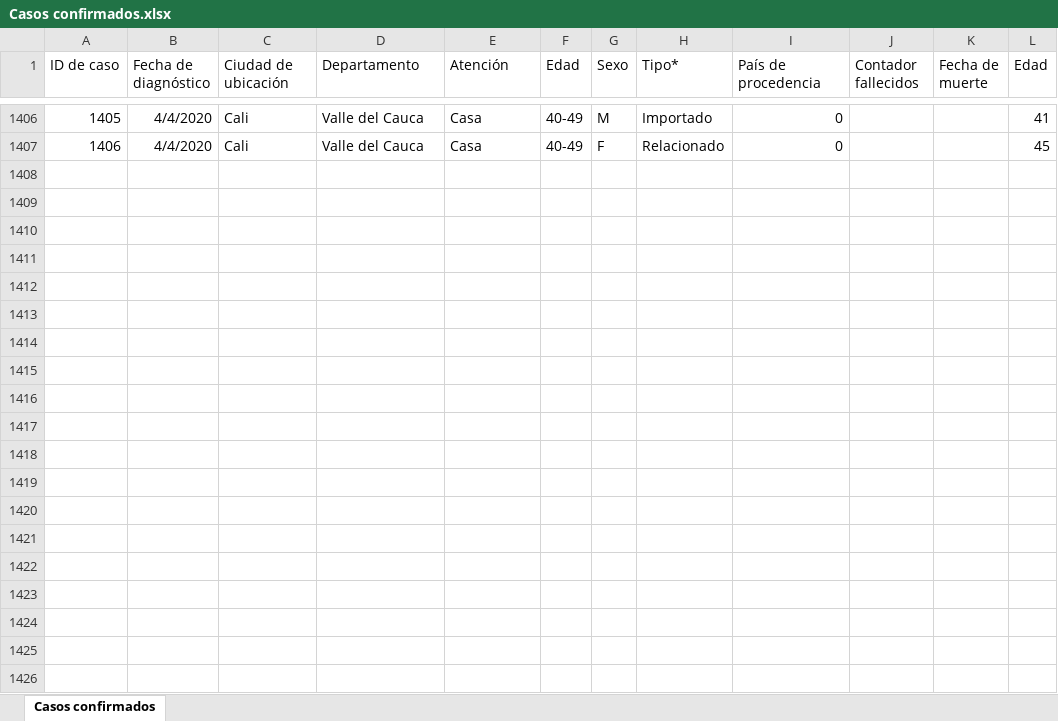
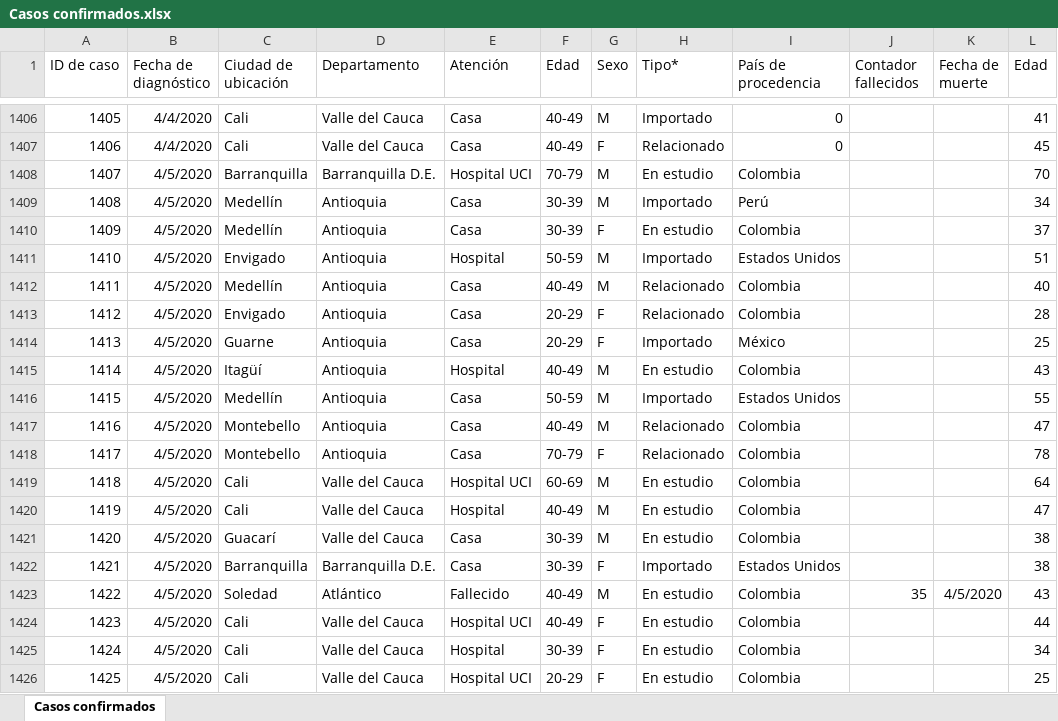
Before and after one commit to kyrosan/Covid-19-Colombia, an Excel workbook: Casos confirmados.xlsx, sheet Casos confirmados, drawn as a sheet; only a part is shown, gaps mark what is left out; values as stored, in another font and other column widths than the file's, no borders; the diff covers the shown part only; the diff names each change by its address in the sheet, - before the commit and + after, or states it on an @@ line.

Commit message:
Update Casos confirmados.xlsx

```diff
--- a/Casos confirmados.xlsx (sheet Casos confirmados)
+++ b/Casos confirmados.xlsx (sheet Casos confirmados)
+row 1408: 1407 | 4/5/2020 | Barranquilla | Barranquilla D.E. | Hospital UCI | 70-79 | M | En estudio | Colombia |  |  | 70
+row 1409: 1408 | 4/5/2020 | Medellín | Antioquia | Casa | 30-39 | M | Importado | Perú |  |  | 34
+row 1410: 1409 | 4/5/2020 | Medellín | Antioquia | Casa | 30-39 | F | En estudio | Colombia |  |  | 37
+row 1411: 1410 | 4/5/2020 | Envigado | Antioquia | Hospital | 50-59 | M | Importado | Estados Unidos |  |  | 51
+row 1412: 1411 | 4/5/2020 | Medellín | Antioquia | Casa | 40-49 | M | Relacionado | Colombia |  |  | 40
+row 1413: 1412 | 4/5/2020 | Envigado | Antioquia | Casa | 20-29 | F | Relacionado | Colombia |  |  | 28
+row 1414: 1413 | 4/5/2020 | Guarne | Antioquia | Casa | 20-29 | F | Importado | México |  |  | 25
+row 1415: 1414 | 4/5/2020 | Itagüí | Antioquia | Hospital | 40-49 | M | En estudio | Colombia |  |  | 43
+row 1416: 1415 | 4/5/2020 | Medellín | Antioquia | Casa | 50-59 | M | Importado | Estados Unidos |  |  | 55
+row 1417: 1416 | 4/5/2020 | Montebello | Antioquia | Casa | 40-49 | M | Relacionado | Colombia |  |  | 47
+row 1418: 1417 | 4/5/2020 | Montebello | Antioquia | Casa | 70-79 | F | Relacionado | Colombia |  |  | 78
+row 1419: 1418 | 4/5/2020 | Cali | Valle del Cauca | Hospital UCI | 60-69 | M | En estudio | Colombia |  |  | 64
+row 1420: 1419 | 4/5/2020 | Cali | Valle del Cauca | Hospital | 40-49 | M | En estudio | Colombia |  |  | 47
+row 1421: 1420 | 4/5/2020 | Guacarí | Valle del Cauca | Casa | 30-39 | M | En estudio | Colombia |  |  | 38
+row 1422: 1421 | 4/5/2020 | Barranquilla | Barranquilla D.E. | Casa | 30-39 | F | Importado | Estados Unidos |  |  | 38
+row 1423: 1422 | 4/5/2020 | Soledad | Atlántico | Fallecido | 40-49 | M | En estudio | Colombia | 35 | 4/5/2020 | 43
+row 1424: 1423 | 4/5/2020 | Cali | Valle del Cauca | Hospital UCI | 40-49 | F | En estudio | Colombia |  |  | 44
+row 1425: 1424 | 4/5/2020 | Cali | Valle del Cauca | Hospital | 30-39 | F | En estudio | Colombia |  |  | 34
+row 1426: 1425 | 4/5/2020 | Cali | Valle del Cauca | Hospital UCI | 20-29 | F | En estudio | Colombia |  |  | 25
```
Also changed, not shown: 60 added rows and 17 edited cells elsewhere in this sheet.
